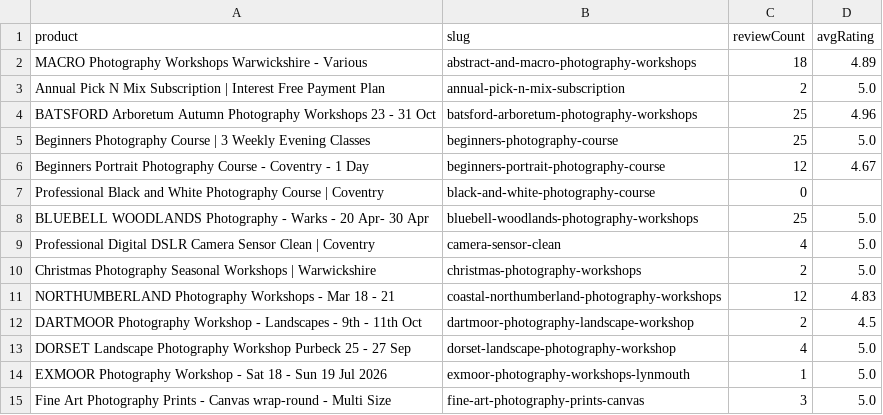
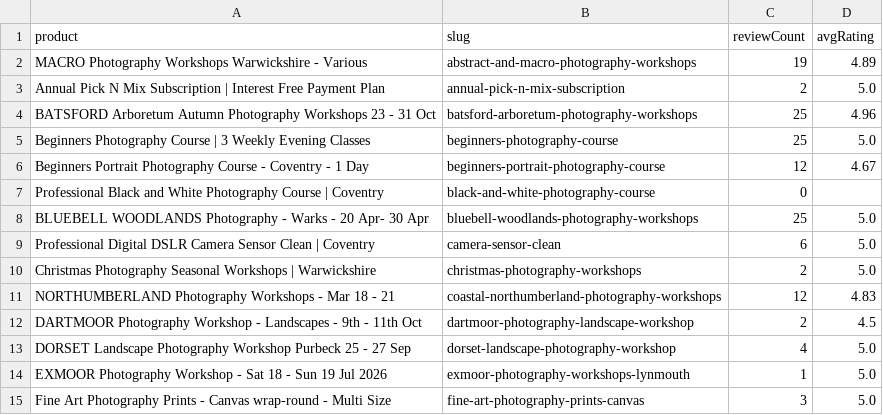
Before and after one commit to alanranger/alan-shared-resources, a CSV file: outputs/schema/products/review_summary.csv, drawn as a sheet; only a part is shown; the diff covers the shown part only.

Commit message:
Refresh Google review matching: 221 matched reviews, curated attributions, updated product schemas.

```diff
--- a/outputs/schema/products/review_summary.csv
+++ b/outputs/schema/products/review_summary.csv
@@ -1,3 +1,3 @@
 product,slug,reviewCount,avgRating
-MACRO Photography Workshops Warwickshire - Various,abstract-and-macro-photography-workshops,18,4.89
+MACRO Photography Workshops Warwickshire - Various,abstract-and-macro-photography-workshops,19,4.89
 Annual Pick N Mix Subscription | Interest Free Payment Plan,annual-pick-n-mix-subscription,2,5.0
@@ -8,3 +8,3 @@ Professional Black and White Photography Course | Coventry,black-and-white-photo
 BLUEBELL WOODLANDS Photography - Warks - 20 Apr- 30 Apr,bluebell-woodlands-photography-workshops,25,5.0
-Professional Digital DSLR Camera Sensor Clean | Coventry,camera-sensor-clean,4,5.0
+Professional Digital DSLR Camera Sensor Clean | Coventry,camera-sensor-clean,6,5.0
 Christmas Photography Seasonal Workshops | Warwickshire,christmas-photography-workshops,2,5.0
```
Also changed, not shown: 17 edited cells elsewhere in this file, 39 other files.
